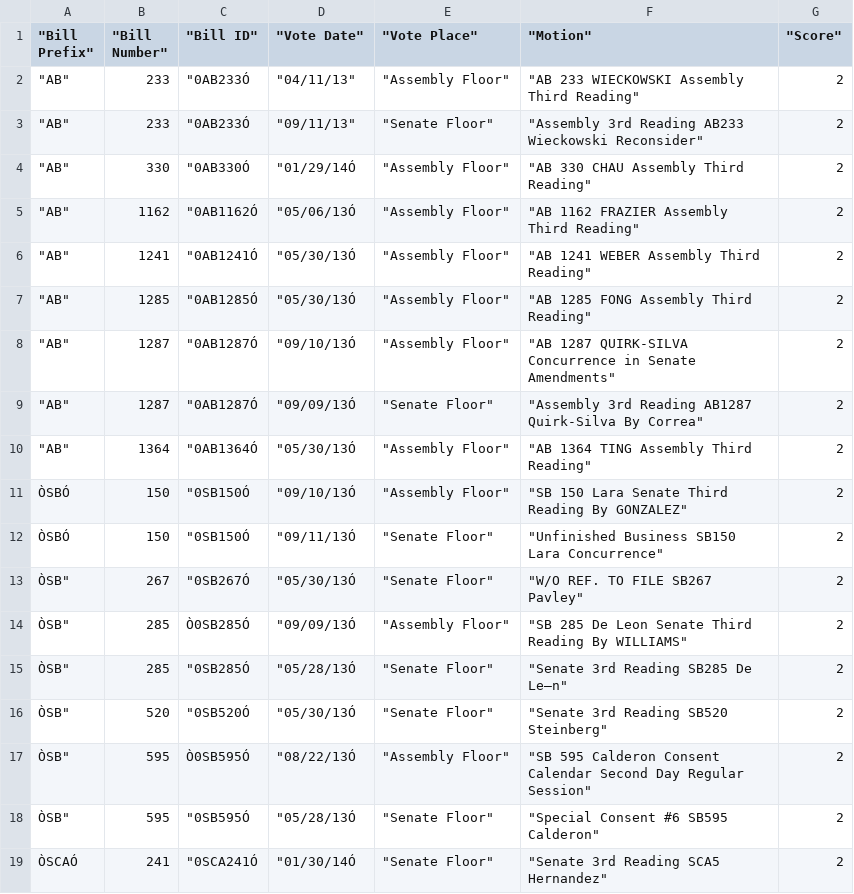
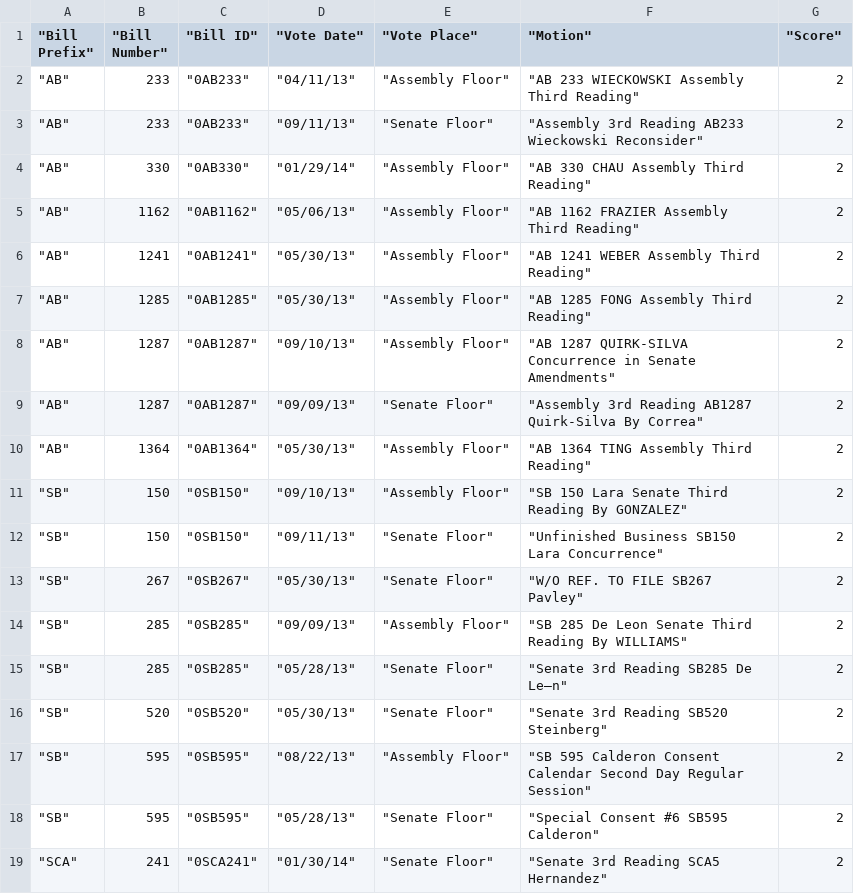
Before and after one commit to dmargala/herc, a CSV file: 2013/LegVotes.csv, drawn as a sheet; the diff names each change by its address in the sheet, - before the commit and + after, or states it on an @@ line.

Commit message:
Fix encoding in 2013/LegVotes.csv

```diff
--- a/2013/LegVotes.csv
+++ b/2013/LegVotes.csv
-C2:C3 ("Bill ID"): "0AB233Ó
+C2:C3 ("Bill ID"): "0AB233"
-C4 ("Bill ID"): "0AB330Ó
+C4 ("Bill ID"): "0AB330"
-D4 ("Vote Date"): "01/29/14Ó
+D4 ("Vote Date"): "01/29/14"
-C5 ("Bill ID"): "0AB1162Ó
+C5 ("Bill ID"): "0AB1162"
-D5 ("Vote Date"): "05/06/13Ó
+D5 ("Vote Date"): "05/06/13"
-C6 ("Bill ID"): "0AB1241Ó
+C6 ("Bill ID"): "0AB1241"
-D6:D7 ("Vote Date"): "05/30/13Ó
+D6:D7 ("Vote Date"): "05/30/13"
-C7 ("Bill ID"): "0AB1285Ó
+C7 ("Bill ID"): "0AB1285"
-C8:C9 ("Bill ID"): "0AB1287Ó
+C8:C9 ("Bill ID"): "0AB1287"
-D8 ("Vote Date"): "09/10/13Ó
+D8 ("Vote Date"): "09/10/13"
-D9 ("Vote Date"): "09/09/13Ó
+D9 ("Vote Date"): "09/09/13"
-C10 ("Bill ID"): "0AB1364Ó
+C10 ("Bill ID"): "0AB1364"
-D10 ("Vote Date"): "05/30/13Ó
+D10 ("Vote Date"): "05/30/13"
-A11:A12 ("Bill Prefix"): ÒSBÓ
+A11:A12 ("Bill Prefix"): "SB"
-C11:C12 ("Bill ID"): "0SB150Ó
+C11:C12 ("Bill ID"): "0SB150"
-D11 ("Vote Date"): "09/10/13Ó
+D11 ("Vote Date"): "09/10/13"
-D12 ("Vote Date"): "09/11/13Ó
+D12 ("Vote Date"): "09/11/13"
-A13:A18 ("Bill Prefix"): ÒSB"
+A13:A18 ("Bill Prefix"): "SB"
-C13 ("Bill ID"): "0SB267Ó
+C13 ("Bill ID"): "0SB267"
-D13 ("Vote Date"): "05/30/13Ó
+D13 ("Vote Date"): "05/30/13"
-C14 ("Bill ID"): Ò0SB285Ó
+C14 ("Bill ID"): "0SB285"
-D14 ("Vote Date"): "09/09/13Ó
+D14 ("Vote Date"): "09/09/13"
-C15 ("Bill ID"): "0SB285Ó
+C15 ("Bill ID"): "0SB285"
-D15 ("Vote Date"): "05/28/13Ó
+D15 ("Vote Date"): "05/28/13"
-C16 ("Bill ID"): "0SB520Ó
+C16 ("Bill ID"): "0SB520"
-D16 ("Vote Date"): "05/30/13Ó
+D16 ("Vote Date"): "05/30/13"
-C17 ("Bill ID"): Ò0SB595Ó
+C17 ("Bill ID"): "0SB595"
-D17 ("Vote Date"): "08/22/13Ó
+D17 ("Vote Date"): "08/22/13"
-C18 ("Bill ID"): "0SB595Ó
+C18 ("Bill ID"): "0SB595"
-D18 ("Vote Date"): "05/28/13Ó
+D18 ("Vote Date"): "05/28/13"
-A19 ("Bill Prefix"): ÒSCAÓ
+A19 ("Bill Prefix"): "SCA"
-C19 ("Bill ID"): "0SCA241Ó
+C19 ("Bill ID"): "0SCA241"
-D19 ("Vote Date"): "01/30/14Ó
+D19 ("Vote Date"): "01/30/14"
```
